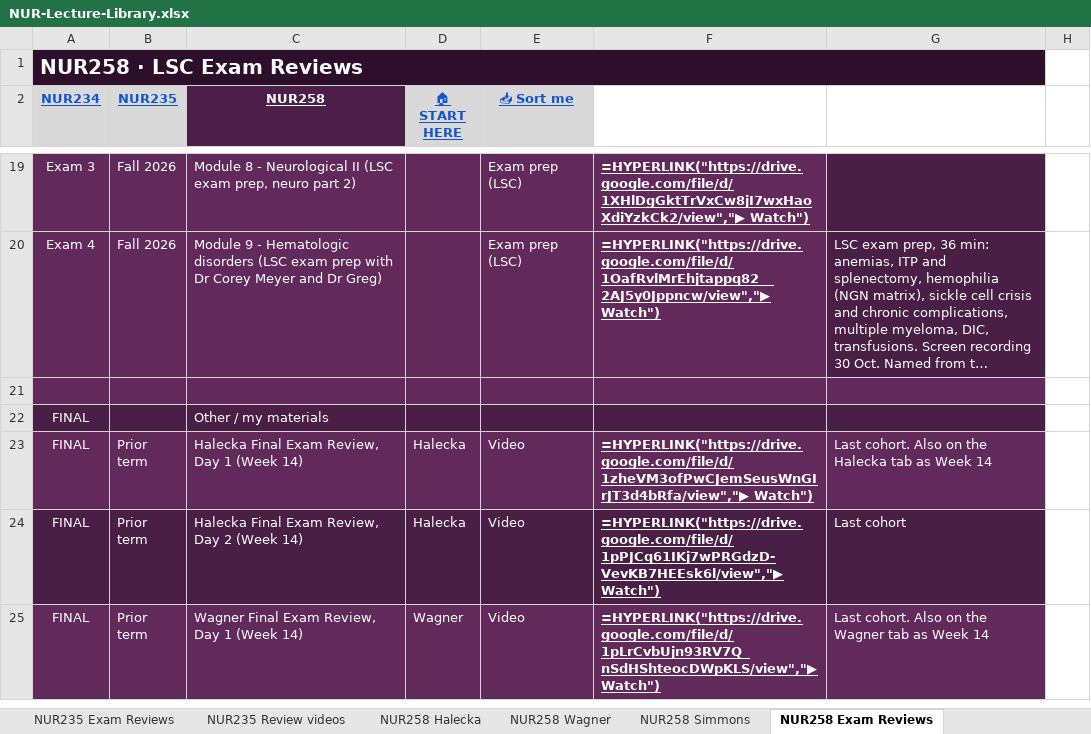
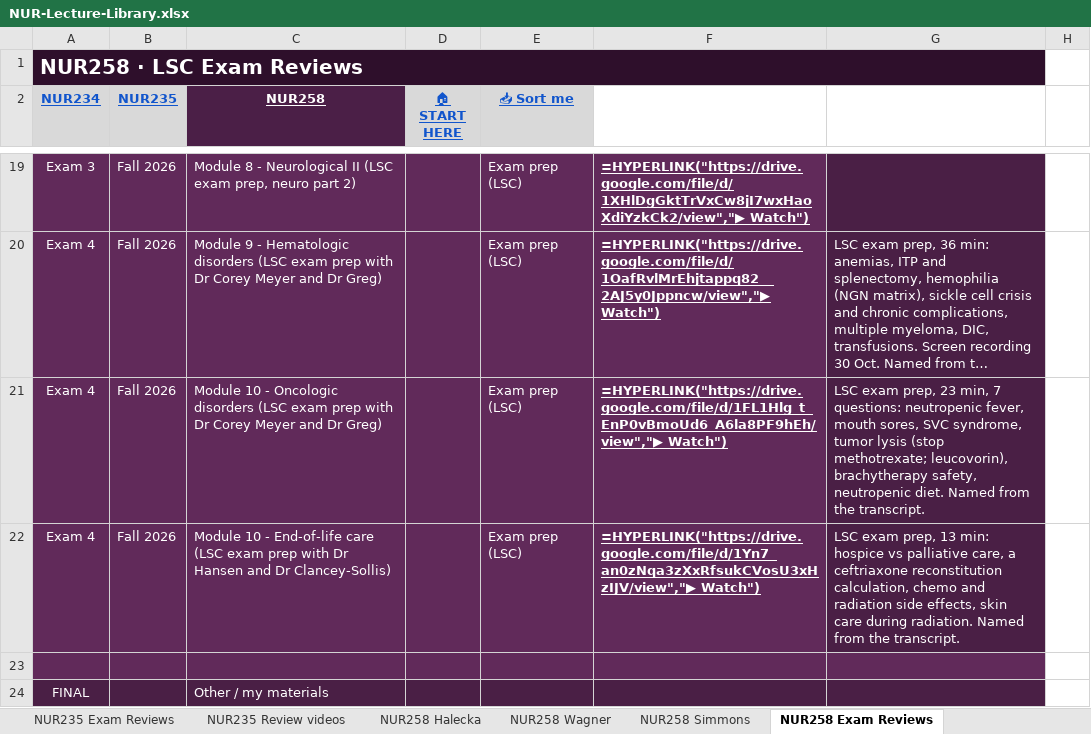
Before and after one commit to Arnold7777777/ABSN-Study-Hub, an Excel workbook: files/NUR-Lecture-Library.xlsx, sheet NUR258 Exam Reviews, drawn as a sheet; only a part is shown, gaps mark what is left out; the shorter side is filled out with more unchanged rows; long unchanged cells end in …; values as stored, in another font and other column widths than the file's, no borders; formulas without a stored value are shown as written; the diff names each change by its address in the sheet, - before the commit and + after, or states it on an @@ line.

```diff
--- a/files/NUR-Lecture-Library.xlsx (sheet NUR258 Exam Reviews)
+++ b/files/NUR-Lecture-Library.xlsx (sheet NUR258 Exam Reviews)
+row 21: Exam 4 | Fall 2026 | Module 10 - Oncologic disorders (LSC exam prep with Dr Corey Meyer and Dr Greg) |  | Exam prep (LSC) | =HYPERLINK("https://drive.google.com/file/d/1FL1Hlg_t_EnP0vBmoUd6_A6la8PF9hEh/view","▶ Watch") | LSC exam prep, 23 min, 7 questions: neutropenic fever, mouth sores, SVC syndrome, tumor lysis (stop methotrexate; leucovorin), brachytherapy safety, neutropenic diet. Named from the transcript.
+row 22: Exam 4 | Fall 2026 | Module 10 - End-of-life care (LSC exam prep with Dr Hansen and Dr Clancey-Sollis) |  | Exam prep (LSC) | =HYPERLINK("https://drive.google.com/file/d/1Yn7_an0zNqa3zXxRfsukCVosU3xHzIJV/view","▶ Watch") | LSC exam prep, 13 min: hospice vs palliative care, a ceftriaxone reconstitution calculation, chemo and radiation side effects, skin care during radiation. Named from the transcript.
```
Also changed, not shown: sheet NUR235 Review videos, sheet NUR234 Exam Reviews, sheet NUR258 Simmons, sheet NUR235 Exam Reviews, hidden cells, 34 other files.
